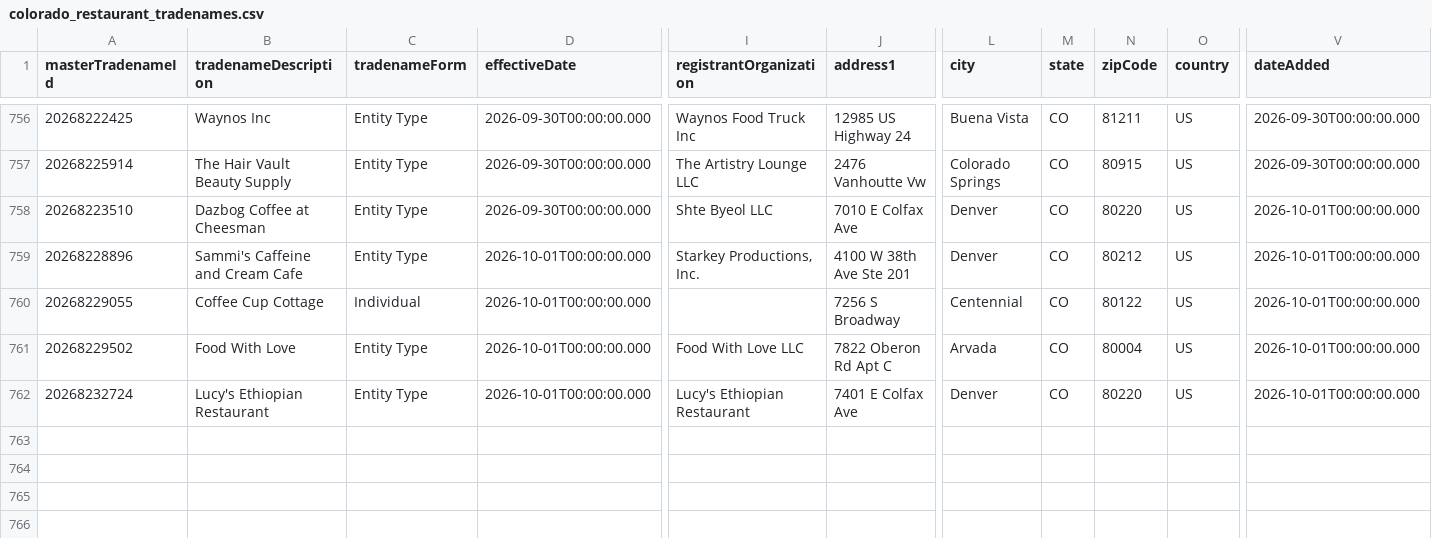
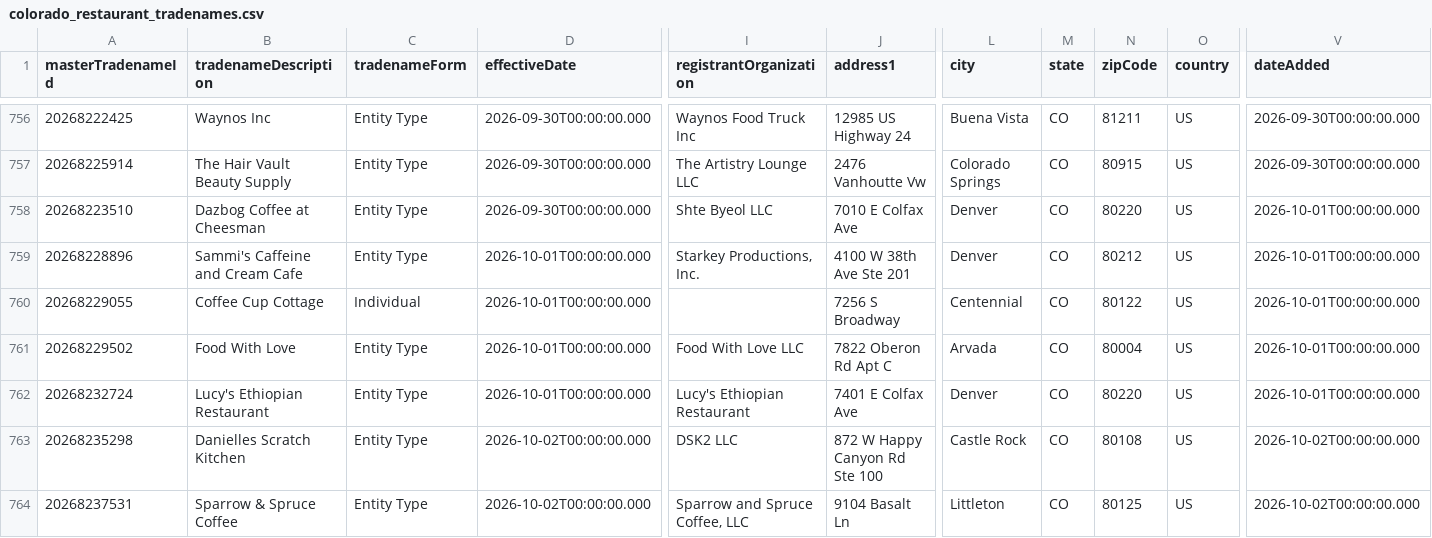
Before and after one commit to lorenzo-gu/cleared_gtm, a CSV file: data/colorado_restaurant_tradenames.csv, drawn as a sheet; only a part is shown, gaps mark what is left out; rows hold the shown columns only; the diff names each change by its address in the sheet, - before the commit and + after, or states it on an @@ line.

```diff
--- a/data/colorado_restaurant_tradenames.csv
+++ b/data/colorado_restaurant_tradenames.csv
+row 763: 20268235298 | Danielles Scratch Kitchen | Entity Type | 2026-10-02T00:00:00.000 | DSK2 LLC | 872 W Happy Canyon Rd Ste 100 | Castle Rock | CO | 80108 | US | 2026-10-02T00:00:00.000
+row 764: 20268237531 | Sparrow & Spruce Coffee | Entity Type | 2026-10-02T00:00:00.000 | Sparrow and Spruce Coffee, LLC | 9104 Basalt Ln | Littleton | CO | 80125 | US | 2026-10-02T00:00:00.000
```
